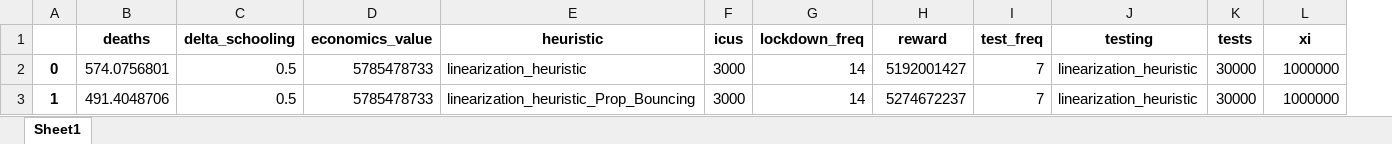
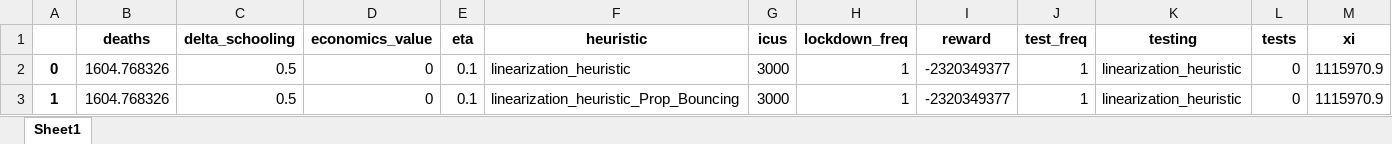
Before and after one commit to serarca/covid-optimization, an Excel workbook: linearization_heuristic_dyn_models/linearization_heuristic_results_10_days.xlsx, sheet Sheet1, drawn as a sheet; values as stored, in another font and other column widths than the file's, no borders; addresses are those after the commit; the diff names each change by its address in the sheet, - before the commit and + after, or states it on an @@ line.

```diff
--- a/linearization_heuristic_dyn_models/linearization_heuristic_results_10_days.xlsx (sheet Sheet1)
+++ b/linearization_heuristic_dyn_models/linearization_heuristic_results_10_days.xlsx (sheet Sheet1)
+column E (eta), rows 2-3: 0.1 | 0.1
-B2 (deaths): 574.0756801
+B2 (deaths): 1604.768326
-D2:D3 (economics_value): 5785478733
+D2:D3 (economics_value): 0
-H2:H3 (lockdown_freq): 14
+H2:H3 (lockdown_freq): 1
-I2 (reward): 5192001427
+I2 (reward): -2320349377
-J2:J3 (test_freq): 7
+J2:J3 (test_freq): 1
-L2:L3 (tests): 30000
+L2:L3 (tests): 0
-M2:M3 (xi): 1000000
+M2:M3 (xi): 1115970.9
-B3 (deaths): 491.4048706
+B3 (deaths): 1604.768326
-I3 (reward): 5274672237
+I3 (reward): -2320349377
```
Also changed, not shown: benchmarks/simulations-90.0-days.xlsx, linearization_heuristic_dyn_models/linearization_heuristic_results_30_days.xlsx, 40 other files.
